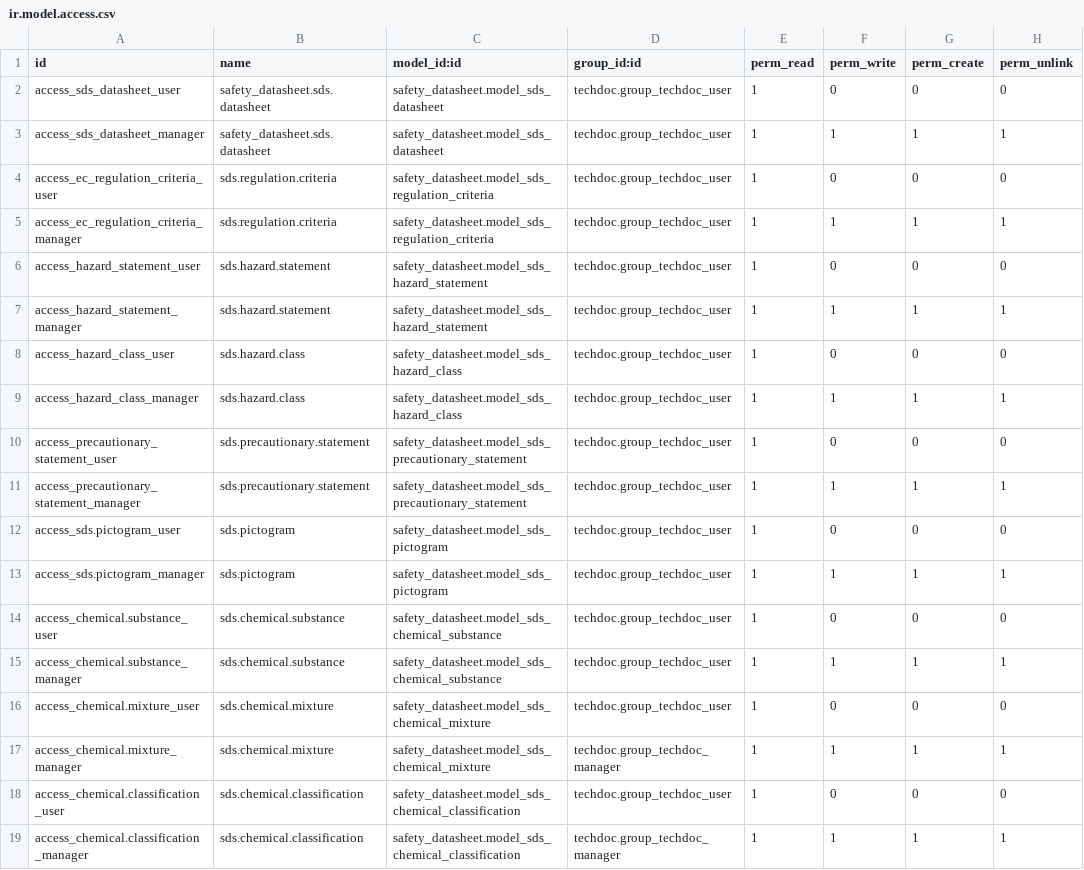
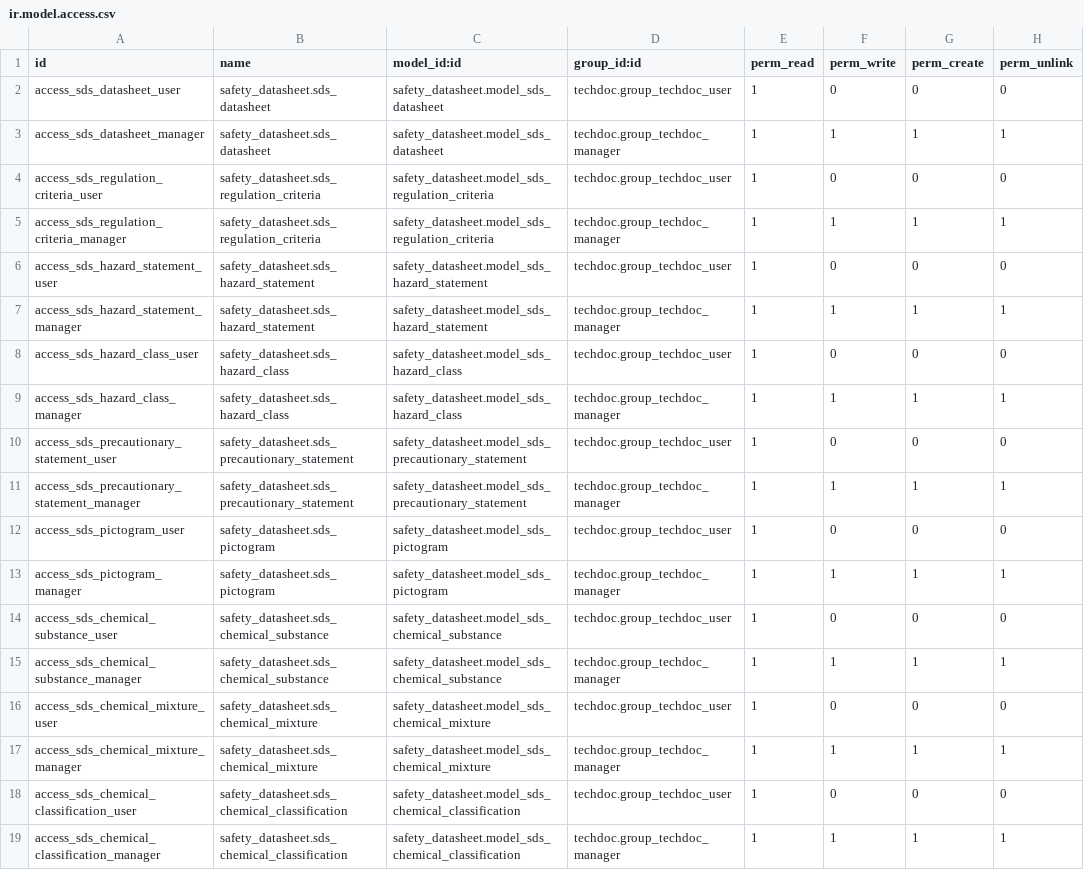
Before and after one commit to baba75/safety_datasheet, a CSV file: security/ir.model.access.csv, drawn as a sheet; only a part is shown; the diff covers the shown part only.

```diff
--- a/security/ir.model.access.csv
+++ b/security/ir.model.access.csv
@@ -1,19 +1,19 @@
 id,name,model_id:id,group_id:id,perm_read,perm_write,perm_create,perm_unlink
-access_sds_datasheet_user,safety_datasheet.sds.datasheet,safety_datasheet.model_sds_datasheet,techdoc.group_techdoc_user,1,0,0,0
-access_sds_datasheet_manager,safety_datasheet.sds.datasheet,safety_datasheet.model_sds_datasheet,techdoc.group_techdoc_user,1,1,1,1
-access_ec_regulation_criteria_user,sds.regulation.criteria,safety_datasheet.model_sds_regulation_criteria,techdoc.group_techdoc_user,1,0,0,0
-access_ec_regulation_criteria_manager,sds.regulation.criteria,safety_datasheet.model_sds_regulation_criteria,techdoc.group_techdoc_user,1,1,1,1
-access_hazard_statement_user,sds.hazard.statement,safety_datasheet.model_sds_hazard_statement,techdoc.group_techdoc_user,1,0,0,0
-access_hazard_statement_manager,sds.hazard.statement,safety_datasheet.model_sds_hazard_statement,techdoc.group_techdoc_user,1,1,1,1
-access_hazard_class_user,sds.hazard.class,safety_datasheet.model_sds_hazard_class,techdoc.group_techdoc_user,1,0,0,0
-access_hazard_class_manager,sds.hazard.class,safety_datasheet.model_sds_hazard_class,techdoc.group_techdoc_user,1,1,1,1
-access_precautionary_statement_user,sds.precautionary.statement,safety_datasheet.model_sds_precautionary_statement,techdoc.group_techdoc_user,1,0,0,0
-access_precautionary_statement_manager,sds.precautionary.statement,safety_datasheet.model_sds_precautionary_statement,techdoc.group_techdoc_user,1,1,1,1
-access_sds.pictogram_user,sds.pictogram,safety_datasheet.model_sds_pictogram,techdoc.group_techdoc_user,1,0,0,0
-access_sds.pictogram_manager,sds.pictogram,safety_datasheet.model_sds_pictogram,techdoc.group_techdoc_user,1,1,1,1
-access_chemical.substance_user,sds.chemical.substance,safety_datasheet.model_sds_chemical_substance,techdoc.group_techdoc_user,1,0,0,0
-access_chemical.substance_manager,sds.chemical.substance,safety_datasheet.model_sds_chemical_substance,techdoc.group_techdoc_user,1,1,1,1
-access_chemical.mixture_user,sds.chemical.mixture,safety_datasheet.model_sds_chemical_mixture,techdoc.group_techdoc_user,1,0,0,0
-access_chemical.mixture_manager,sds.chemical.mixture,safety_datasheet.model_sds_chemical_mixture,techdoc.group_techdoc_manager,1,1,1,1
-access_chemical.classification_user,sds.chemical.classification,safety_datasheet.model_sds_chemical_classification,techdoc.group_techdoc_user,1,0,0,0
-access_chemical.classification_manager,sds.chemical.classification,safety_datasheet.model_sds_chemical_classification,techdoc.group_techdoc_manager,1,1,1,1
+access_sds_datasheet_user,safety_datasheet.sds_datasheet,safety_datasheet.model_sds_datasheet,techdoc.group_techdoc_user,1,0,0,0
+access_sds_datasheet_manager,safety_datasheet.sds_datasheet,safety_datasheet.model_sds_datasheet,techdoc.group_techdoc_manager,1,1,1,1
+access_sds_regulation_criteria_user,safety_datasheet.sds_regulation_criteria,safety_datasheet.model_sds_regulation_criteria,techdoc.group_techdoc_user,1,0,0,0
+access_sds_regulation_criteria_manager,safety_datasheet.sds_regulation_criteria,safety_datasheet.model_sds_regulation_criteria,techdoc.group_techdoc_manager,1,1,1,1
+access_sds_hazard_statement_user,safety_datasheet.sds_hazard_statement,safety_datasheet.model_sds_hazard_statement,techdoc.group_techdoc_user,1,0,0,0
+access_sds_hazard_statement_manager,safety_datasheet.sds_hazard_statement,safety_datasheet.model_sds_hazard_statement,techdoc.group_techdoc_manager,1,1,1,1
+access_sds_hazard_class_user,safety_datasheet.sds_hazard_class,safety_datasheet.model_sds_hazard_class,techdoc.group_techdoc_user,1,0,0,0
+access_sds_hazard_class_manager,safety_datasheet.sds_hazard_class,safety_datasheet.model_sds_hazard_class,techdoc.group_techdoc_manager,1,1,1,1
+access_sds_precautionary_statement_user,safety_datasheet.sds_precautionary_statement,safety_datasheet.model_sds_precautionary_statement,techdoc.group_techdoc_user,1,0,0,0
+access_sds_precautionary_statement_manager,safety_datasheet.sds_precautionary_statement,safety_datasheet.model_sds_precautionary_statement,techdoc.group_techdoc_manager,1,1,1,1
+access_sds_pictogram_user,safety_datasheet.sds_pictogram,safety_datasheet.model_sds_pictogram,techdoc.group_techdoc_user,1,0,0,0
+access_sds_pictogram_manager,safety_datasheet.sds_pictogram,safety_datasheet.model_sds_pictogram,techdoc.group_techdoc_manager,1,1,1,1
+access_sds_chemical_substance_user,safety_datasheet.sds_chemical_substance,safety_datasheet.model_sds_chemical_substance,techdoc.group_techdoc_user,1,0,0,0
+access_sds_chemical_substance_manager,safety_datasheet.sds_chemical_substance,safety_datasheet.model_sds_chemical_substance,techdoc.group_techdoc_manager,1,1,1,1
+access_sds_chemical_mixture_user,safety_datasheet.sds_chemical_mixture,safety_datasheet.model_sds_chemical_mixture,techdoc.group_techdoc_user,1,0,0,0
+access_sds_chemical_mixture_manager,safety_datasheet.sds_chemical_mixture,safety_datasheet.model_sds_chemical_mixture,techdoc.group_techdoc_manager,1,1,1,1
+access_sds_chemical_classification_user,safety_datasheet.sds_chemical_classification,safety_datasheet.model_sds_chemical_classification,techdoc.group_techdoc_user,1,0,0,0
+access_sds_chemical_classification_manager,safety_datasheet.sds_chemical_classification,safety_datasheet.model_sds_chemical_classification,techdoc.group_techdoc_manager,1,1,1,1
```
Also changed, not shown: 2 added rows, 1 removed row and 41 edited cells elsewhere in this file, 22 other files.
